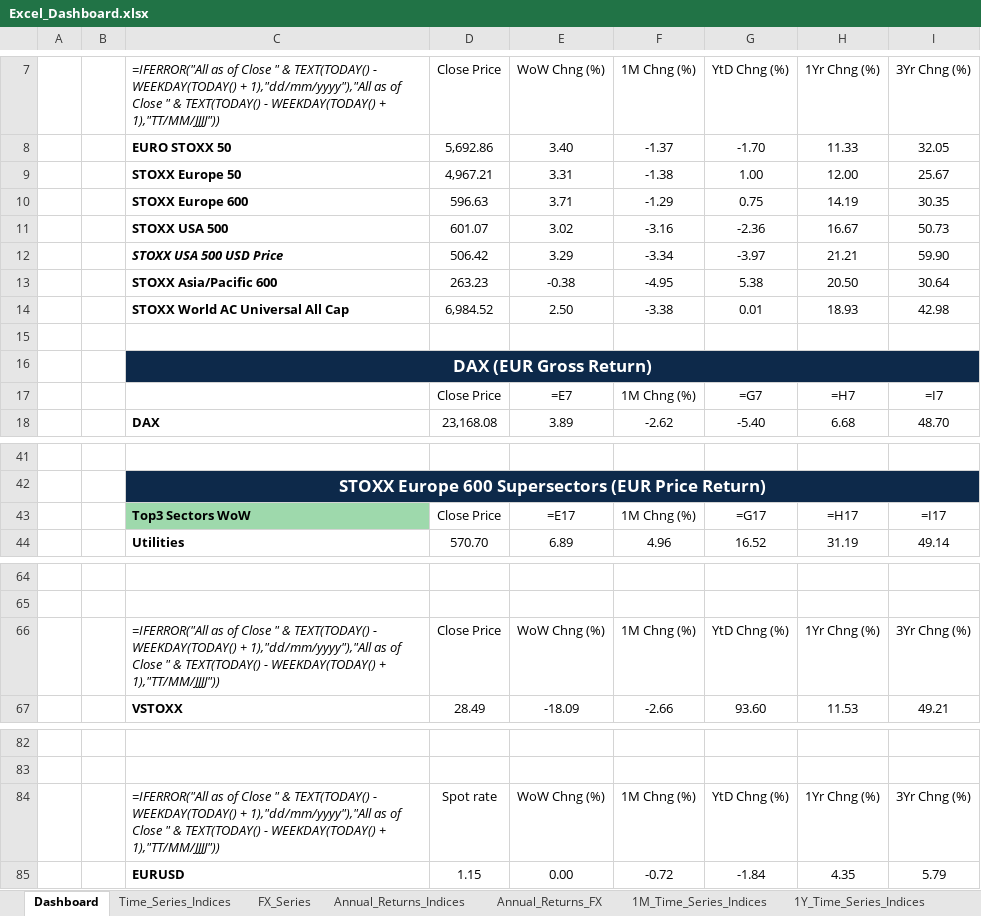
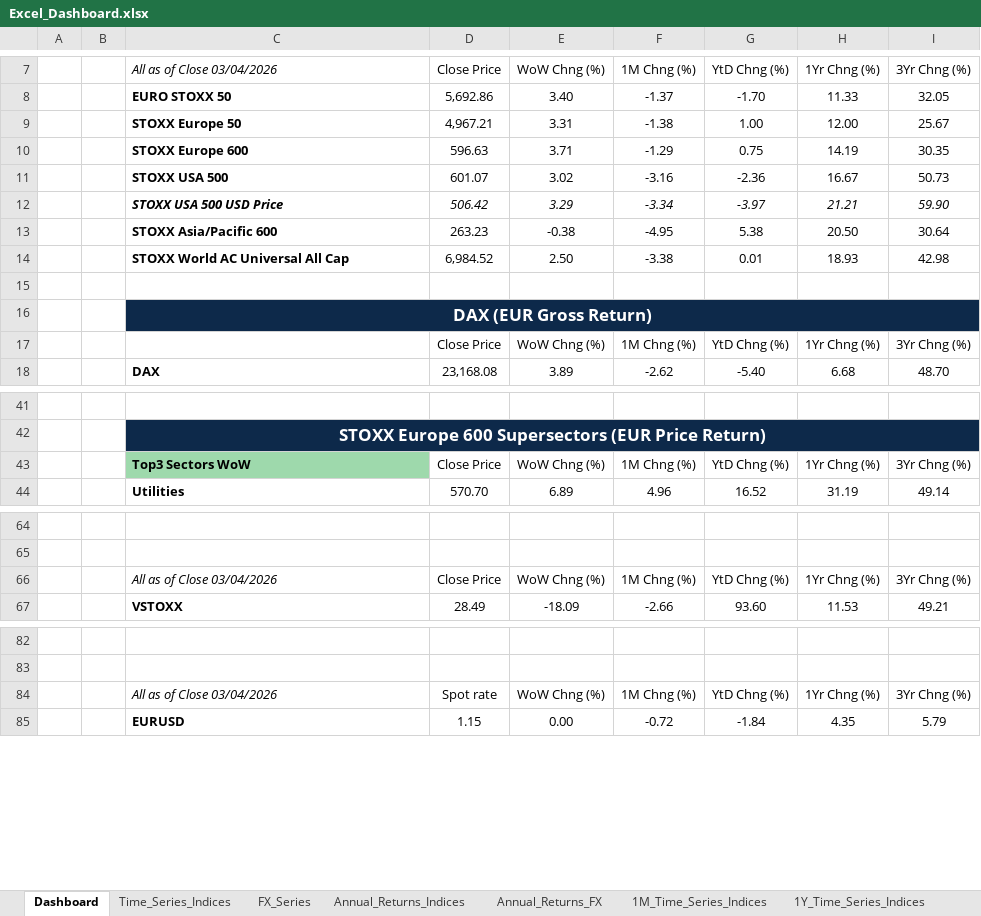
Before and after one commit to lucababbi/Weekly_Snapshot, an Excel workbook: Dashboard/Excel_Dashboard.xlsx, sheet Dashboard, drawn as a sheet; only a part is shown, gaps mark what is left out; values as stored, in another font and other column widths than the file's, no borders; formulas without a stored value are shown as written; charts and pictures and conditional formats not drawn; removed rows and columns are numbered as before the commit, all else as after; the diff names each change by its address in the sheet, - before the commit and + after, or states it on an @@ line.

```diff
--- a/Dashboard/Excel_Dashboard.xlsx (sheet Dashboard)
+++ b/Dashboard/Excel_Dashboard.xlsx (sheet Dashboard)
-C7: =IFERROR("All as of Close " & TEXT(TODAY() - WEEKDAY(TODAY() + 1),"dd/mm/yyyy"),"All as of Close " & TEXT(TODAY() - WEEKDAY(TODAY() + 1),"TT/MM/JJJJ"))
+C7: All as of Close 03/04/2026
-D12:I12 italic: off
+D12:I12 italic: on
-row 17:  |  |  | Close Price | =E7 | 1M Chng (%) | =G7 | =H7 | =I7
+row 17:  |  |  | Close Price | WoW Chng (%) | 1M Chng (%) | YtD Chng (%) | 1Yr Chng (%) | 3Yr Chng (%)
-row 43:  |  | Top3 Sectors WoW | Close Price | =E17 | 1M Chng (%) | =G17 | =H17 | =I17
+row 43:  |  | Top3 Sectors WoW | Close Price | WoW Chng (%) | 1M Chng (%) | YtD Chng (%) | 1Yr Chng (%) | 3Yr Chng (%)
-C66 (All as of Close 03/04/2026): =IFERROR("All as of Close " & TEXT(TODAY() - WEEKDAY(TODAY() + 1),"dd/mm/yyyy"),"All as of Close " & TEXT(TODAY() - WEEKDAY(TODAY() + 1),"TT/MM/JJJJ"))
+C66 (All as of Close 03/04/2026): All as of Close 03/04/2026
-C84 (All as of Close 03/04/2026): =IFERROR("All as of Close " & TEXT(TODAY() - WEEKDAY(TODAY() + 1),"dd/mm/yyyy"),"All as of Close " & TEXT(TODAY() - WEEKDAY(TODAY() + 1),"TT/MM/JJJJ"))
+C84 (All as of Close 03/04/2026): All as of Close 03/04/2026
```
Also changed, not shown: sheet FX_Series, sheet Time_Series_Indices, sheet 1Y_Time_Series_Indices, sheet 1M_Time_Series_FX, sheet 1M_Time_Series_Indices, hidden cells, charts or pictures, 1 other file.
